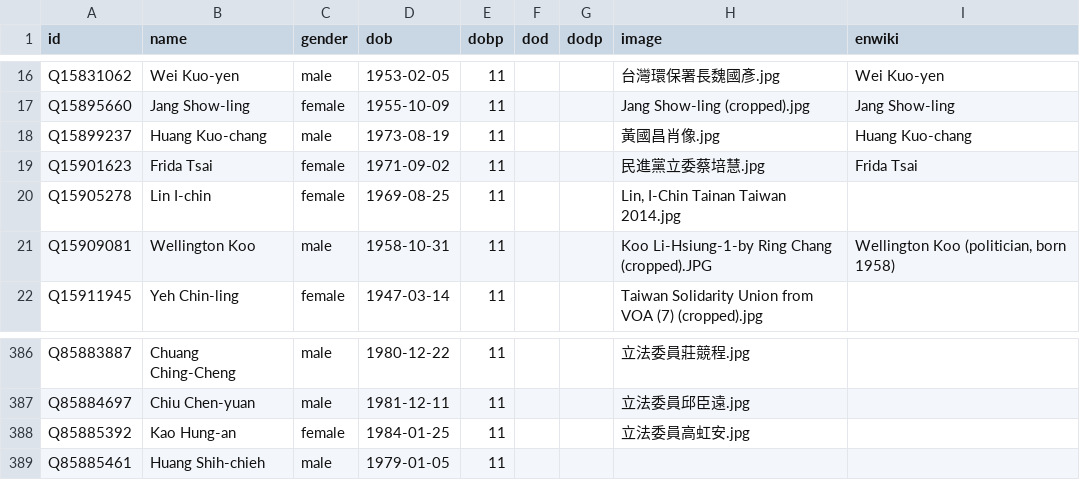
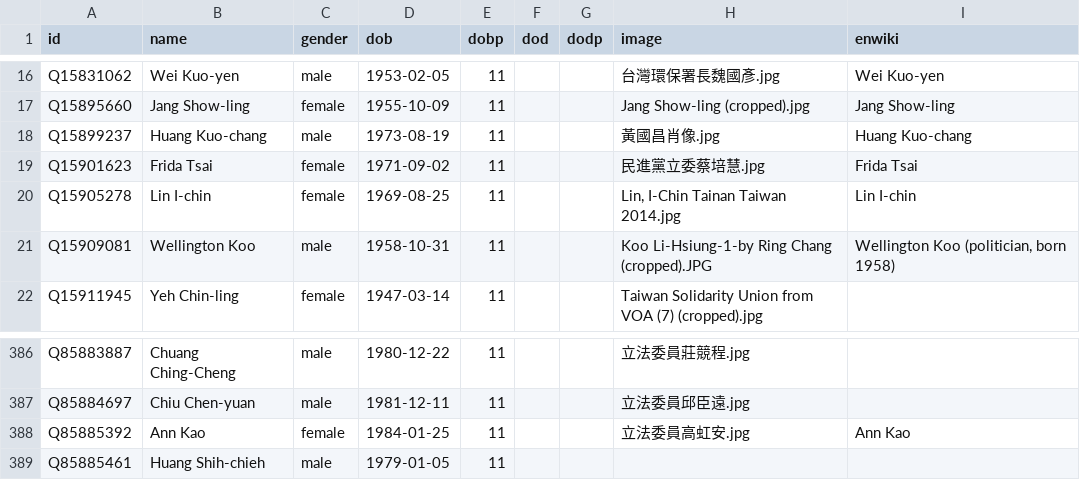
Before and after one commit to every-politician-scrapers/taiwan, a CSV file: html/bio.csv, drawn as a sheet; only a part is shown, gaps mark what is left out.

```diff
--- a/html/bio.csv
+++ b/html/bio.csv
@@ -19,3 +19,3 @@ Q15899237,Huang Kuo-chang,male,1973-08-19,11,,,黃國昌肖像.jpg,Huang Kuo-cha
 Q15901623,Frida Tsai,female,1971-09-02,11,,,民進黨立委蔡培慧.jpg,Frida Tsai
-Q15905278,Lin I-chin,female,1969-08-25,11,,,"Lin, I-Chin Tainan Taiwan 2014.jpg",
+Q15905278,Lin I-chin,female,1969-08-25,11,,,"Lin, I-Chin Tainan Taiwan 2014.jpg",Lin I-chin
 Q15909081,Wellington Koo,male,1958-10-31,11,,,Koo Li-Hsiung-1-by Ring Chang (cropped).JPG,"Wellington Koo (politician, born 1958)"
@@ -387,3 +387,3 @@ Q85883887,Chuang Ching-Cheng,male,1980-12-22,11,,,立法委員莊競程.jpg,
 Q85884697,Chiu Chen-yuan,male,1981-12-11,11,,,立法委員邱臣遠.jpg,
-Q85885392,Kao Hung-an,female,1984-01-25,11,,,立法委員高虹安.jpg,
+Q85885392,Ann Kao,female,1984-01-25,11,,,立法委員高虹安.jpg,Ann Kao
 Q85885461,Huang Shih-chieh,male,1979-01-05,11,,,,
```
Also changed, not shown: html/legislators.csv.
